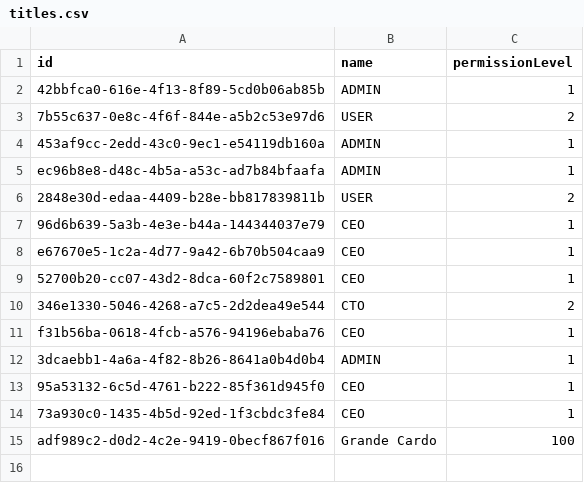
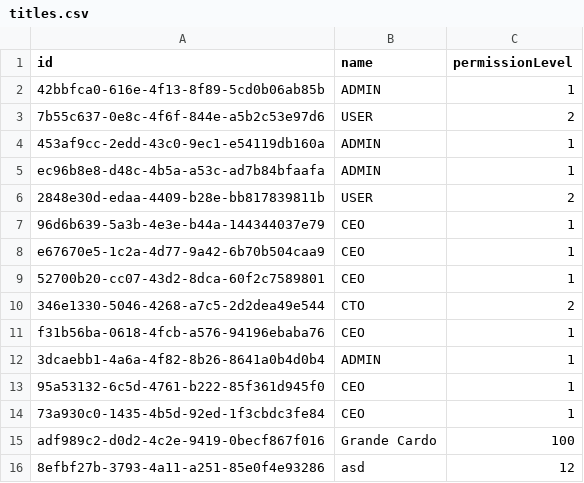
Before and after one commit to giovanatrevizanbarbosa/efisp-ecommerce, a CSV file: resources/database/titles.csv, drawn as a sheet.

```diff
--- a/resources/database/titles.csv
+++ b/resources/database/titles.csv
@@ -15 +15,2 @@
 "adf989c2-d0d2-4c2e-9419-0becf867f016","Grande Cardo","100"
+"8efbf27b-3793-4a11-a251-85e0f4e93286","asd","12"
```
Also changed, not shown: resources/database/products.csv, 2 other files.
